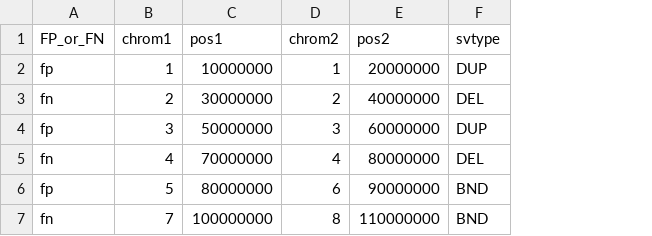
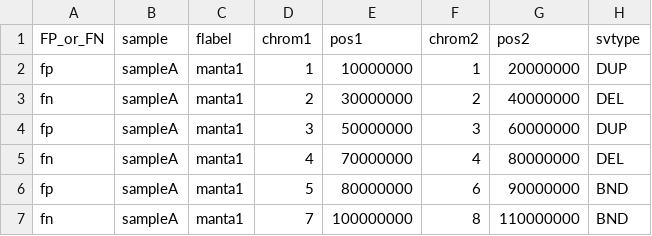
Before and after one commit to umccr/bcr, a TSV file: inst/extdata/sv/fpfn.tsv, drawn as a sheet; the diff names each change by its address in the sheet, - before the commit and + after, or states it on an @@ line.

Commit message:
include sample + flab in tables

```diff
--- a/inst/extdata/sv/fpfn.tsv
+++ b/inst/extdata/sv/fpfn.tsv
+column B (sample), rows 2-7: all sampleA
+column C (flabel), rows 2-7: all manta1
```
Also changed, not shown: inst/extdata/snv/eval_stats.tsv, 7 other files.
